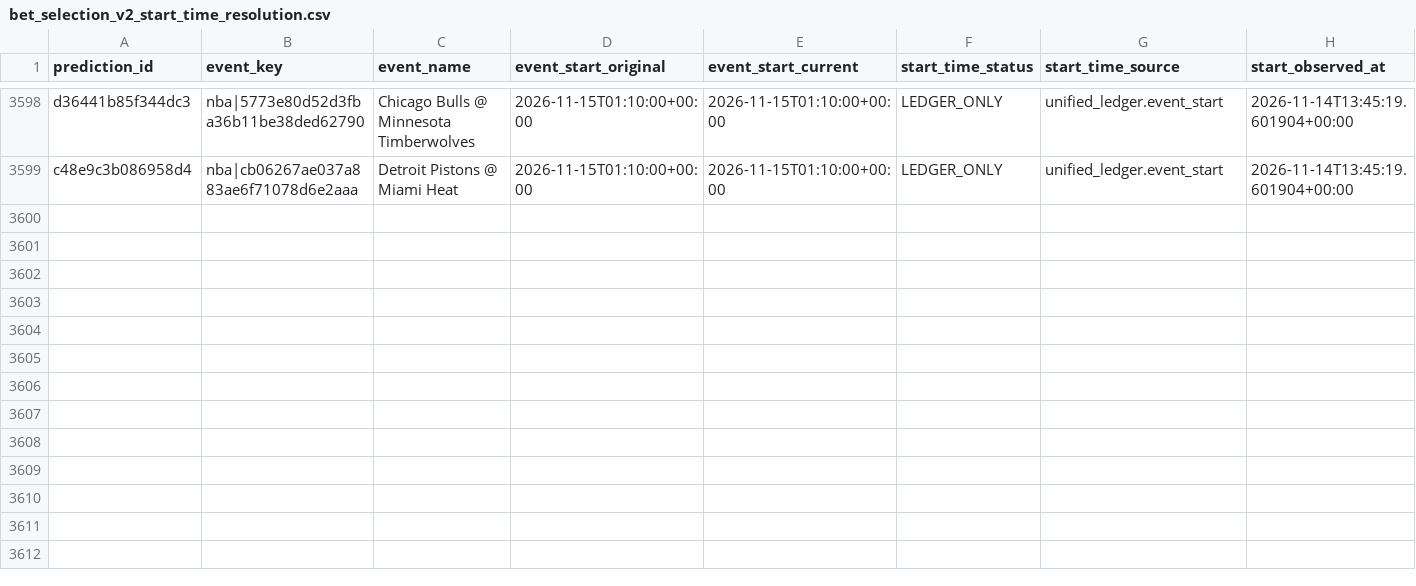
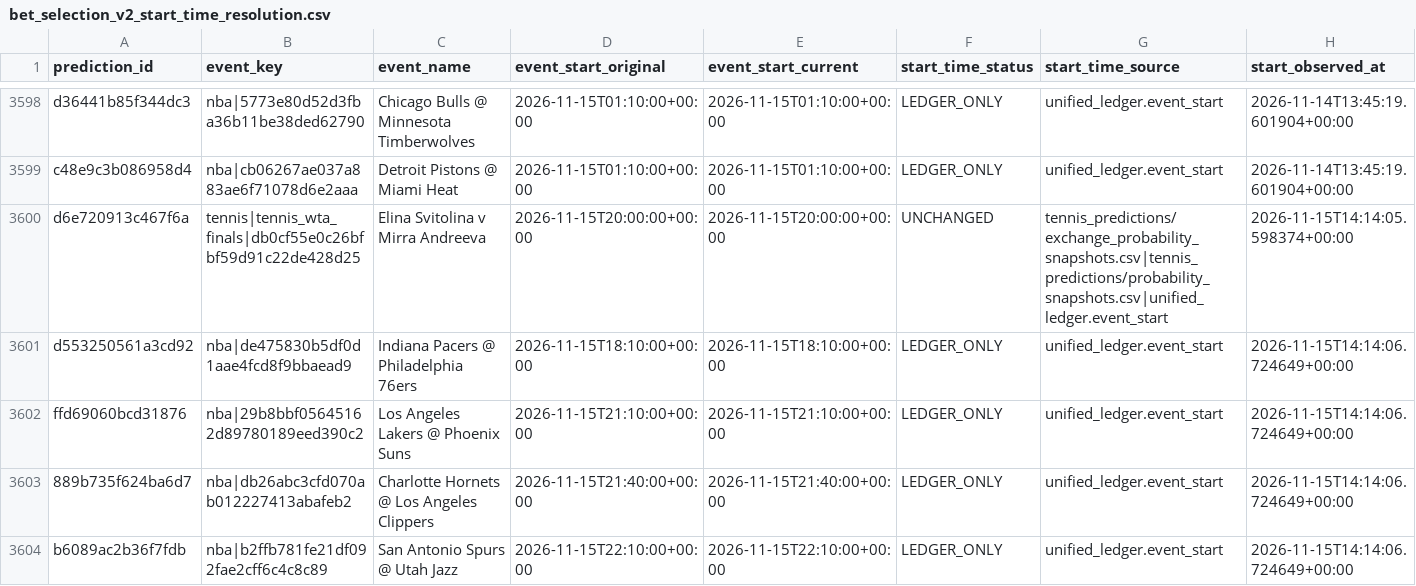
Before and after one commit to frazwil19-gif/prediction-markets-lab, a CSV file: reports/bet_selection_v2_start_time_resolution.csv, drawn as a sheet; only a part is shown, gaps mark what is left out; rows hold the shown columns only; the diff covers the shown part only; the diff names each change by its address in the sheet, - before the commit and + after, or states it on an @@ line.

```diff
--- a/reports/bet_selection_v2_start_time_resolution.csv
+++ b/reports/bet_selection_v2_start_time_resolution.csv
+row 3600: d6e720913c467f6a | tennis|tennis_wta_finals|db0cf55e0c26bfbf59d91c22de428d25 | Elina Svitolina v Mirra Andreeva | 2026-11-15T20:00:00+00:00 | 2026-11-15T20:00:00+00:00 | UNCHANGED | tennis_predictions/exchange_probability_snapshots.csv|tennis_predictions/probability_snapshots.csv|unified_ledger.event_start | 2026-11-15T14:14:05.598374+00:00
+row 3601: d553250561a3cd92 | nba|de475830b5df0d1aae4fcd8f9bbaead9 | Indiana Pacers @ Philadelphia 76ers | 2026-11-15T18:10:00+00:00 | 2026-11-15T18:10:00+00:00 | LEDGER_ONLY | unified_ledger.event_start | 2026-11-15T14:14:06.724649+00:00
+row 3602: ffd69060bcd31876 | nba|29b8bbf05645162d89780189eed390c2 | Los Angeles Lakers @ Phoenix Suns | 2026-11-15T21:10:00+00:00 | 2026-11-15T21:10:00+00:00 | LEDGER_ONLY | unified_ledger.event_start | 2026-11-15T14:14:06.724649+00:00
+row 3603: 889b735f624ba6d7 | nba|db26abc3cfd070ab012227413abafeb2 | Charlotte Hornets @ Los Angeles Clippers | 2026-11-15T21:40:00+00:00 | 2026-11-15T21:40:00+00:00 | LEDGER_ONLY | unified_ledger.event_start | 2026-11-15T14:14:06.724649+00:00
+row 3604: b6089ac2b36f7fdb | nba|b2ffb781fe21df092fae2cff6c4c8c89 | San Antonio Spurs @ Utah Jazz | 2026-11-15T22:10:00+00:00 | 2026-11-15T22:10:00+00:00 | LEDGER_ONLY | unified_ledger.event_start | 2026-11-15T14:14:06.724649+00:00
```
Also changed, not shown: 5 added rows and 14 edited cells elsewhere in this file, reports/bet_selection_v2_candidates.csv, status/credit_ledger.csv, 29 other files.
